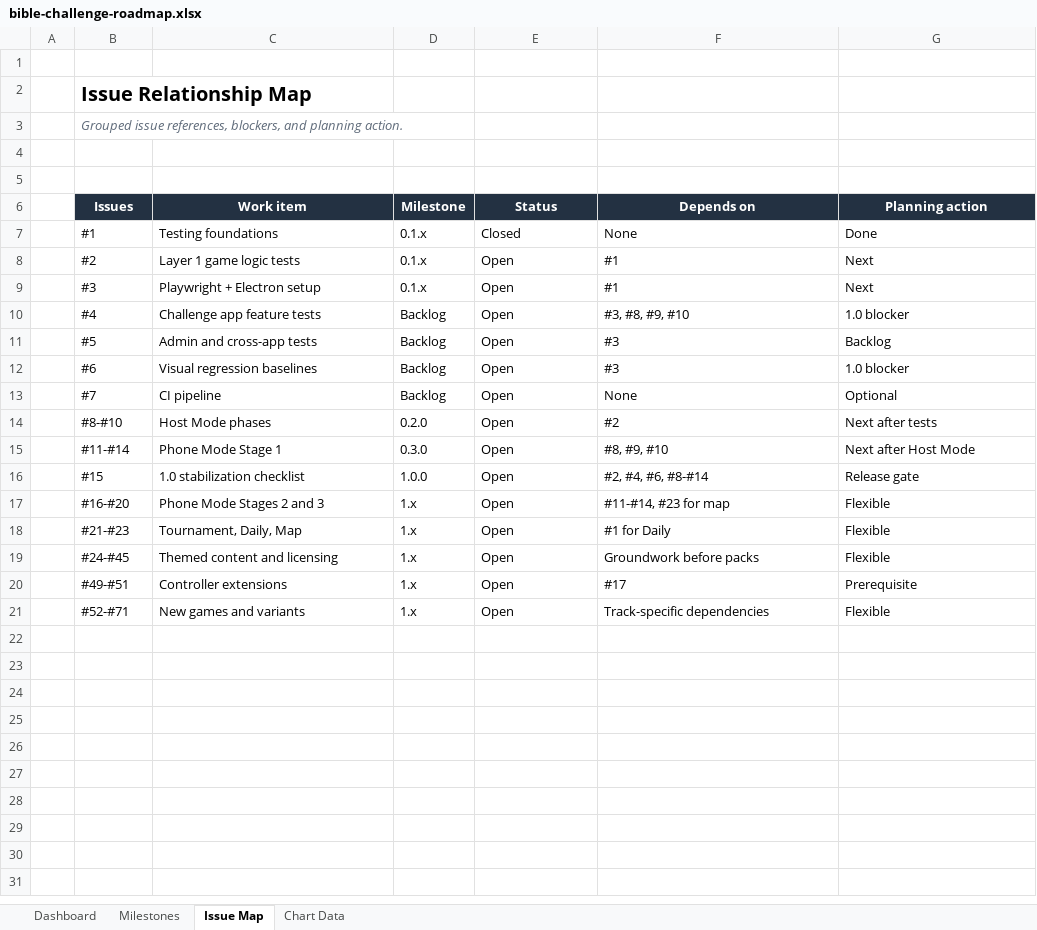
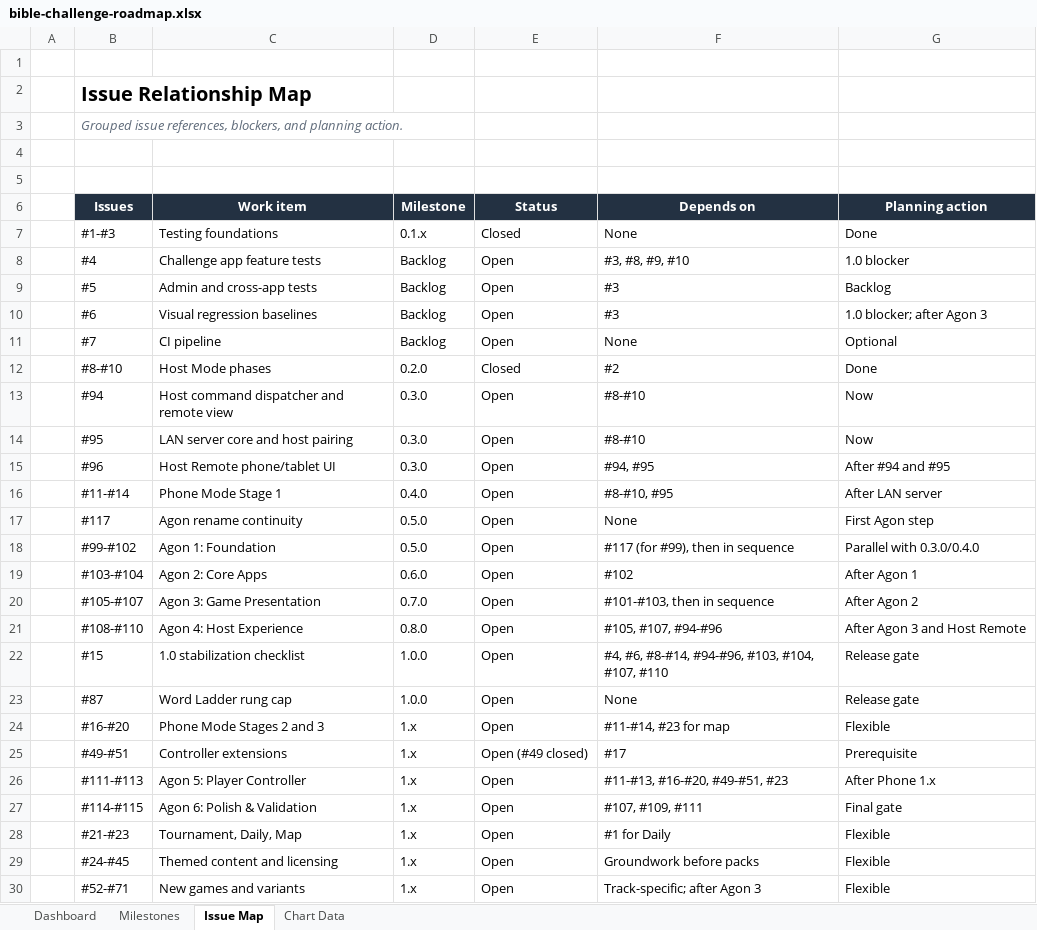
Before and after one commit to mkunze8187-cmd/bible-challenge, an Excel workbook: outputs/roadmap-visual/bible-challenge-roadmap.xlsx, sheet Issue Map, drawn as a sheet; values as stored, in another font and other column widths than the file's, no borders; removed rows and columns are numbered as before the commit, all else as after; the diff names each change by its address in the sheet, - before the commit and + after, or states it on an @@ line.

```diff
--- a/outputs/roadmap-visual/bible-challenge-roadmap.xlsx (sheet Issue Map)
+++ b/outputs/roadmap-visual/bible-challenge-roadmap.xlsx (sheet Issue Map)
-B7 (Issues): #1
+B7 (Issues): #1-#3
-row 8:  | #2 | Layer 1 game logic tests | 0.1.x | Open | #1 | Next
-row 9:  | #3 | Playwright + Electron setup | 0.1.x | Open | #1 | Next
-G10 (Planning action): 1.0 blocker
+G10 (Planning action): 1.0 blocker; after Agon 3
-E12 (Status): Open
+E12 (Status): Closed
-G12 (Planning action): Next after tests
+G12 (Planning action): Done
+row 13:  | #94 | Host command dispatcher and remote view | 0.3.0 | Open | #8-#10 | Now
+row 14:  | #95 | LAN server core and host pairing | 0.3.0 | Open | #8-#10 | Now
+row 15:  | #96 | Host Remote phone/tablet UI | 0.3.0 | Open | #94, #95 | After #94 and #95
-D16 (Milestone): 0.3.0
+D16 (Milestone): 0.4.0
-F16 (Depends on): #8, #9, #10
+F16 (Depends on): #8-#10, #95
-G16 (Planning action): Next after Host Mode
+G16 (Planning action): After LAN server
+row 17:  | #117 | Agon rename continuity | 0.5.0 | Open | None | First Agon step
+row 18:  | #99-#102 | Agon 1: Foundation | 0.5.0 | Open | #117 (for #99), then in sequence | Parallel with 0.3.0/0.4.0
+row 19:  | #103-#104 | Agon 2: Core Apps | 0.6.0 | Open | #102 | After Agon 1
+row 20:  | #105-#107 | Agon 3: Game Presentation | 0.7.0 | Open | #101-#103, then in sequence | After Agon 2
+row 21:  | #108-#110 | Agon 4: Host Experience | 0.8.0 | Open | #105, #107, #94-#96 | After Agon 3 and Host Remote
-F22 (Depends on): #2, #4, #6, #8-#14
+F22 (Depends on): #4, #6, #8-#14, #94-#96, #103, #104, #107, #110
+row 23:  | #87 | Word Ladder rung cap | 1.0.0 | Open | None | Release gate
+row 25:  | #49-#51 | Controller extensions | 1.x | Open (#49 closed) | #17 | Prerequisite
+row 26:  | #111-#113 | Agon 5: Player Controller | 1.x | Open | #11-#13, #16-#20, #49-#51, #23 | After Phone 1.x
+row 27:  | #114-#115 | Agon 6: Polish & Validation | 1.x | Open | #107, #109, #111 | Final gate
-row 20:  | #49-#51 | Controller extensions | 1.x | Open | #17 | Prerequisite
-F30 (Depends on): Track-specific dependencies
+F30 (Depends on): Track-specific; after Agon 3
```
Also changed, not shown: sheet Dashboard, sheet Milestones, sheet Chart Data, charts or pictures, 6 other files.
